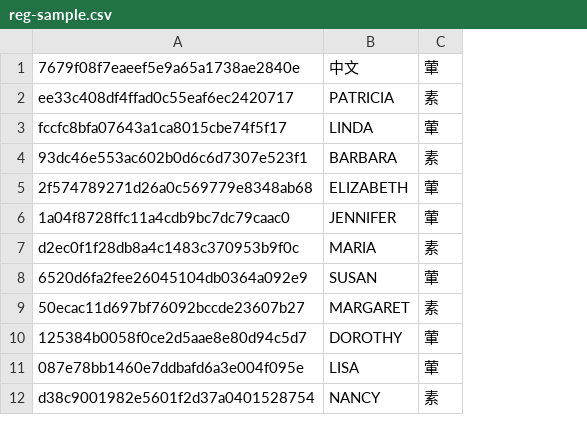
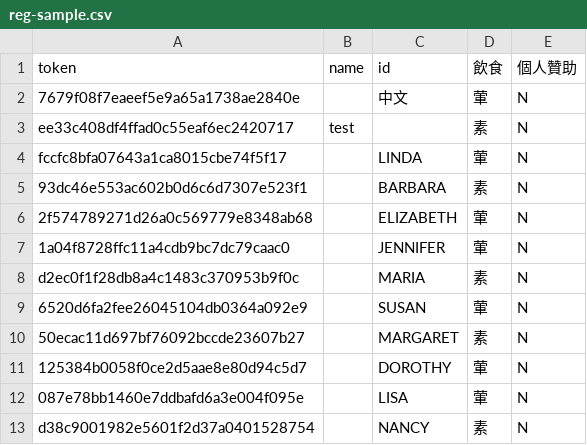
Before and after one commit to CCIP-App/CCIP-Server, a CSV file: reg-sample.csv, drawn as a sheet; only a part is shown; addresses are those after the commit; the diff names each change by its address in the sheet, - before the commit and + after, or states it on an @@ line.

Commit message:
Update for import production data

```diff
--- a/reg-sample.csv
+++ b/reg-sample.csv
+column B, row 3: test
+column E, rows 2-13: all N
+row 1: token | name | id | 飲食 | 個人贊助
-C3: PATRICIA
+C3: (empty)
```
Also changed, not shown: 2 other files.
